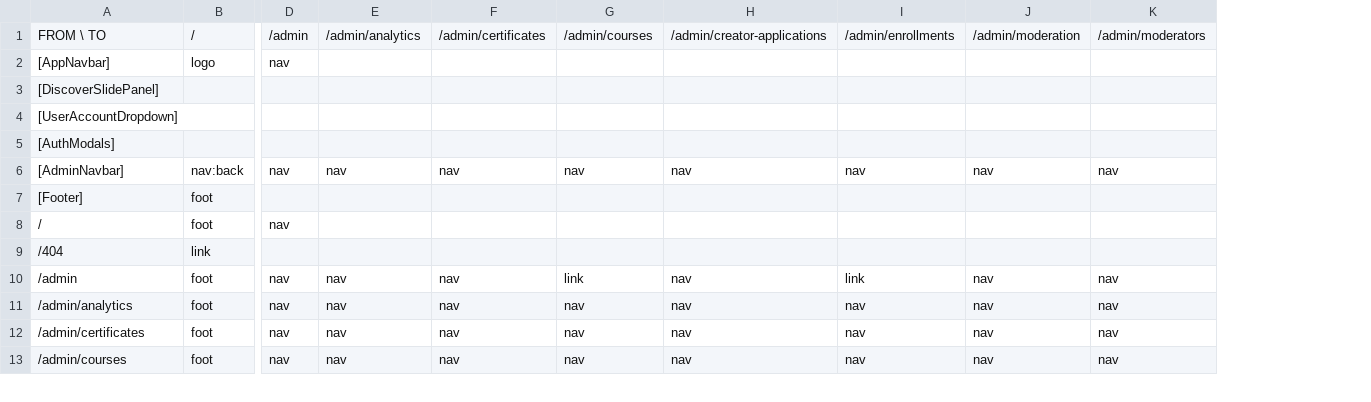
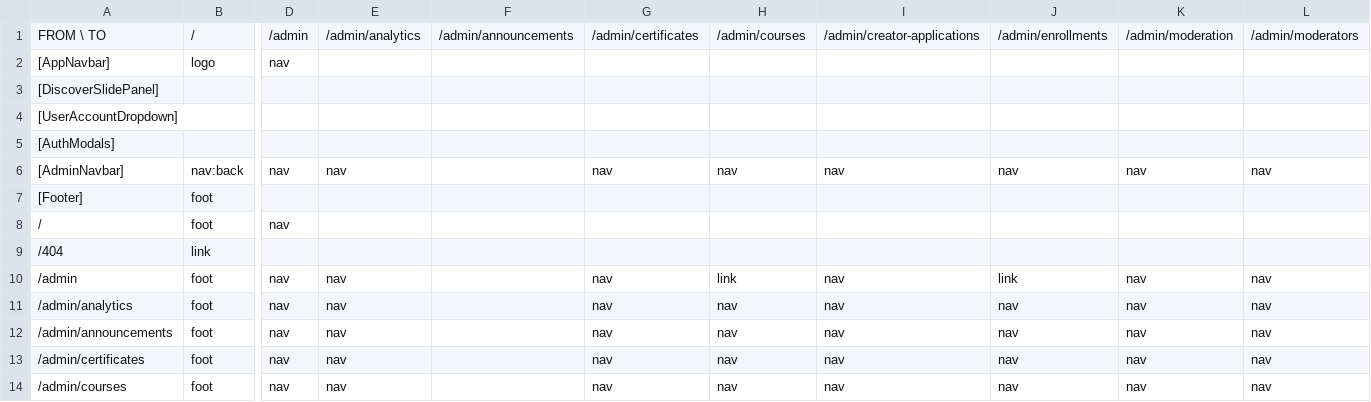
Before and after one commit to PeerloopLLC/peerloop-docs, a TSV file: docs/as-designed/ROUTE-ADJACENCY-MATRIX.tsv, drawn as a sheet; only a part is shown, gaps mark what is left out; rows hold the shown columns only; the diff names each change by its address in the sheet, - before the commit and + after, or states it on an @@ line.

```diff
--- a/docs/as-designed/ROUTE-ADJACENCY-MATRIX.tsv
+++ b/docs/as-designed/ROUTE-ADJACENCY-MATRIX.tsv
+column F, row 1: /admin/announcements
+row 12: /admin/announcements | foot | nav | nav |  | nav | nav | nav | nav | nav | nav
```
Also changed, not shown: docs/as-designed/ROUTE-GRID-MAP.tsv, docs/as-designed/ROUTE-GRID-REFERENCE.tsv, 19 other files.
